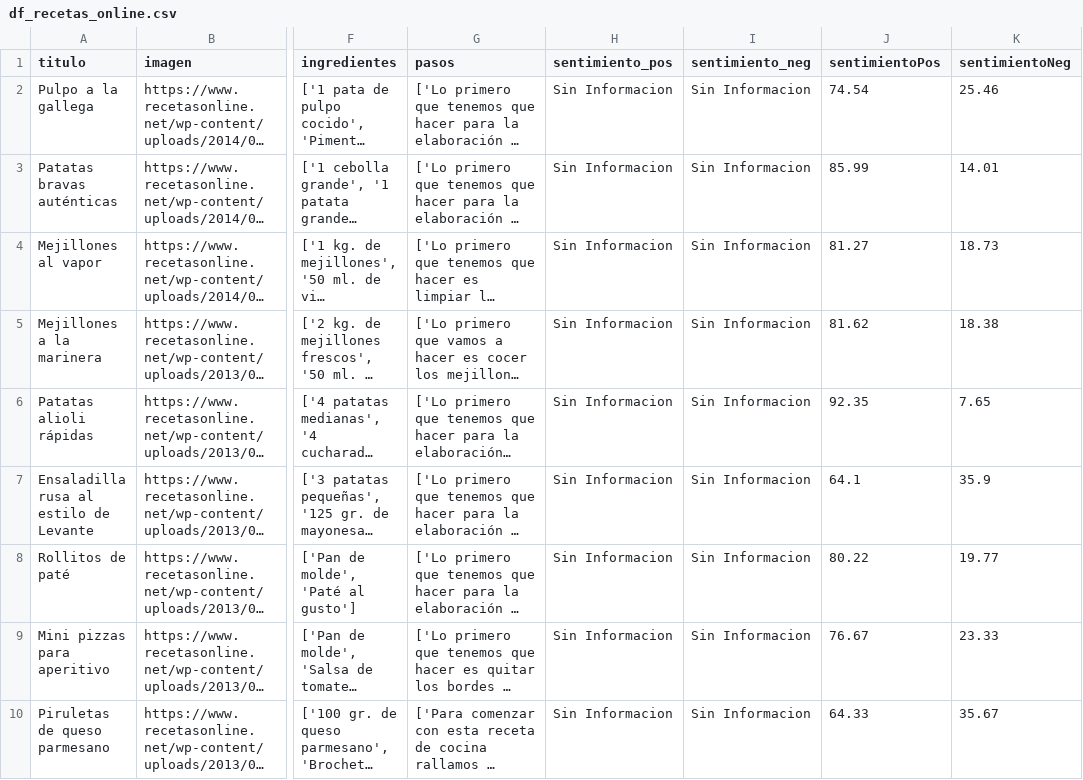
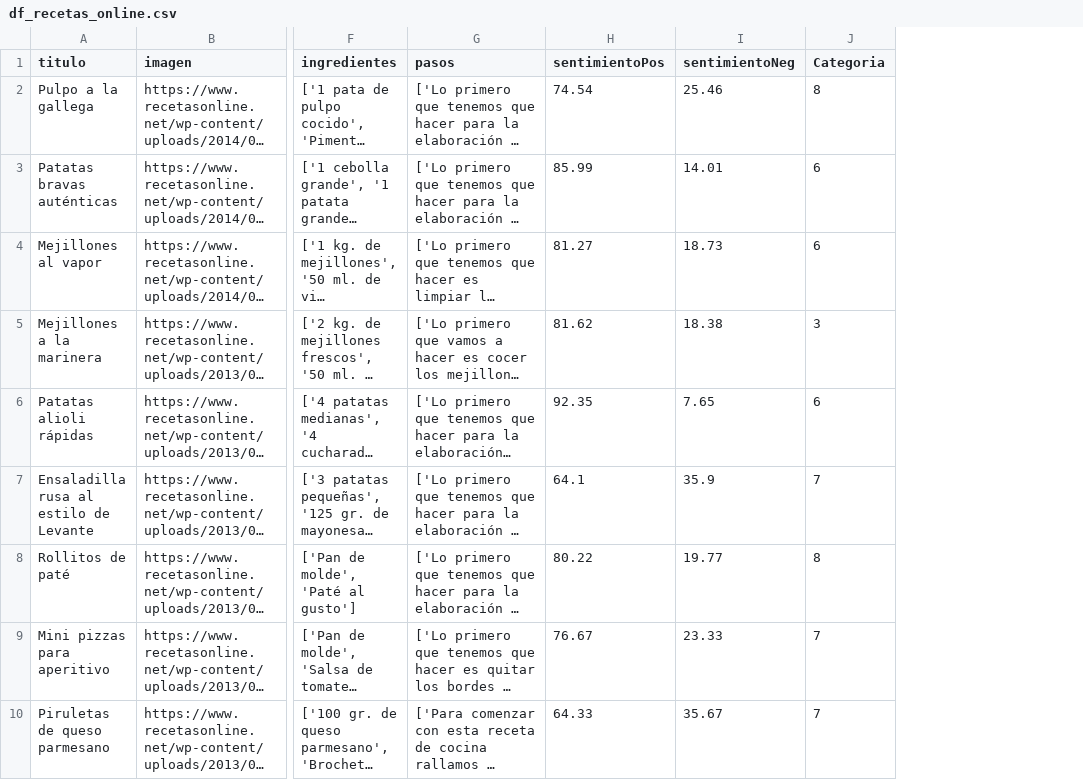
Before and after one commit to Liixxn/ETEN-Scraping, a CSV file: recetas_csv/df_recetas_online.csv, drawn as a sheet; only a part is shown, gaps mark what is left out; long unchanged cells end in …; removed rows and columns are numbered as before the commit, all else as after; the diff names each change by its address in the sheet, - before the commit and + after, or states it on an @@ line.

Commit message:
Subida a la base de datos
Se han subido el dataframe de recetas online a la base de datos

```diff
--- a/recetas_csv/df_recetas_online.csv
+++ b/recetas_csv/df_recetas_online.csv
-column H (sentimiento_pos), rows 2-10: all Sin Informacion
-column I (sentimiento_neg), rows 2-10: all Sin Informacion
+column J (Categoria), rows 2-10: 8 | 6 | 6 | 3 | 6 | 7 | 8 | 7 | 7
```
Also changed, not shown: 3 other files.
